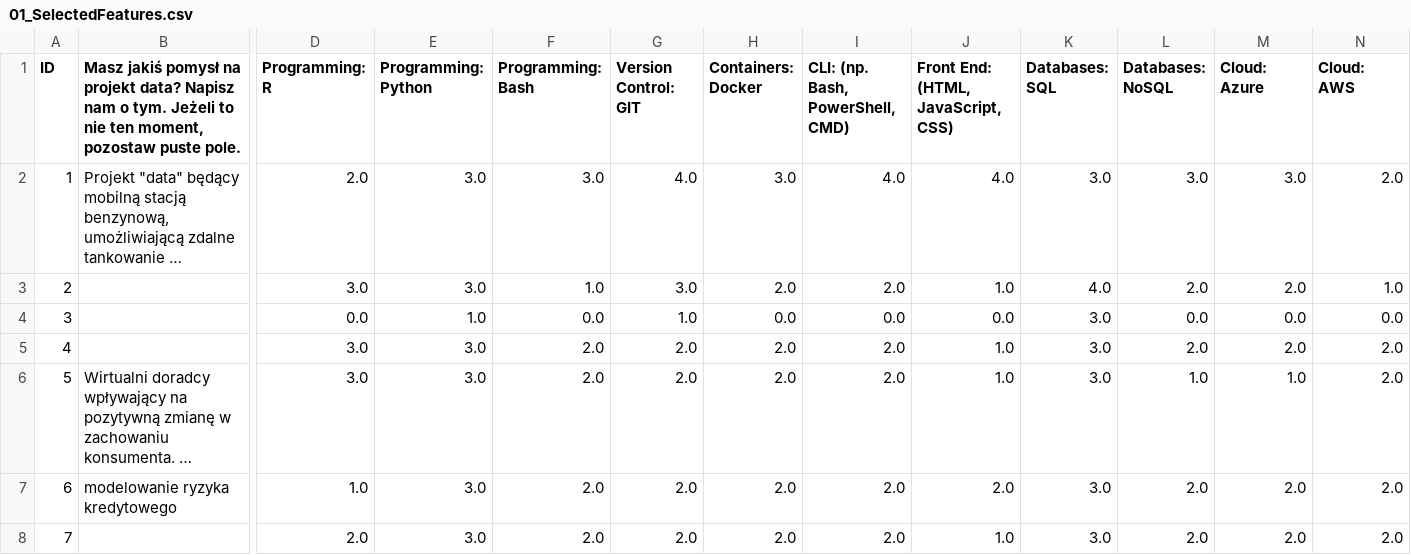
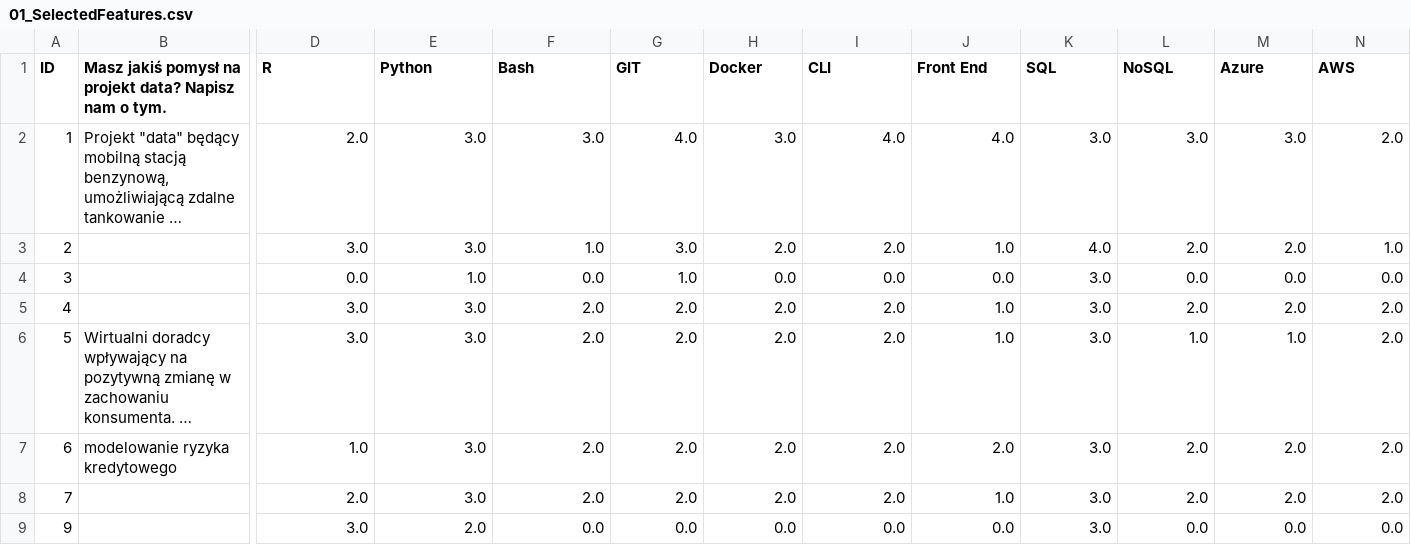
Before and after one commit to paweldudzinski99/Data_Mining_HR_Analytics, a CSV file: data/02_Interim/01_SelectedFeatures.csv (was data/01_Raw/01_SelectedFeatures.csv), drawn as a sheet; only a part is shown, gaps mark what is left out; the shorter side is filled out with more unchanged rows; long unchanged cells end in …; the diff covers the shown part only; the diff names each change by its address in the sheet, - before the commit and + after, or states it on an @@ line.

Commit message:
Updated 01 script with comments, changes to graphs and pathing

```diff
--- a/data/01_Raw/01_SelectedFeatures.csv
+++ b/data/02_Interim/01_SelectedFeatures.csv
-B1: …o tym. Jeżeli to nie ten moment, pozostaw puste pole.
+B1: …o tym.
-D1: Programming: R
+D1: R
-E1: Programming: Python
+E1: Python
-F1: Programming: Bash
+F1: Bash
-G1: Version Control: GIT
+G1: GIT
-H1: Containers: Docker
+H1: Docker
-I1: CLI: (np. Bash, PowerShell, CMD)
+I1: CLI
-J1: Front End: (HTML, JavaScript, CSS)
+J1: Front End
-K1: Databases: SQL
+K1: SQL
-L1: Databases: NoSQL
+L1: NoSQL
-M1: Cloud: Azure
+M1: Azure
-N1: Cloud: AWS
+N1: AWS
```
Also changed, not shown: 15 edited cells elsewhere in this file, 7 other files.
